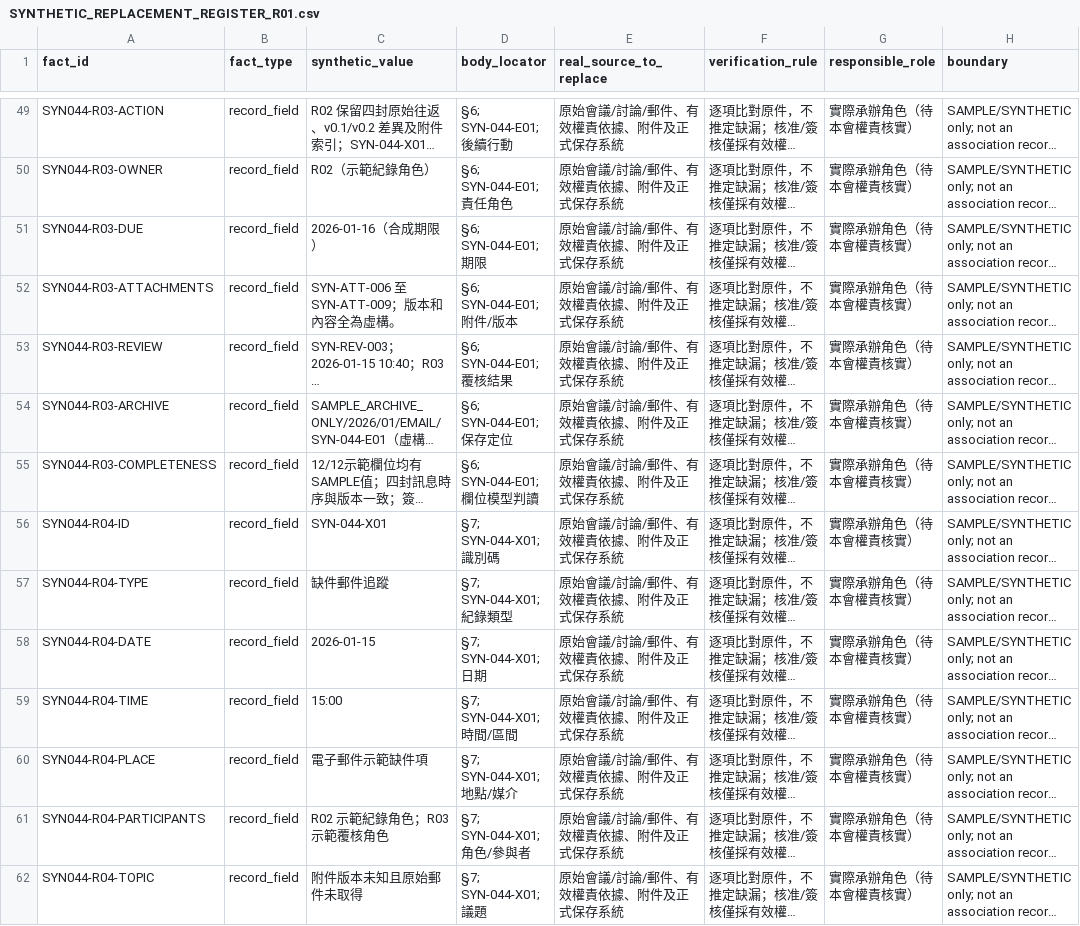
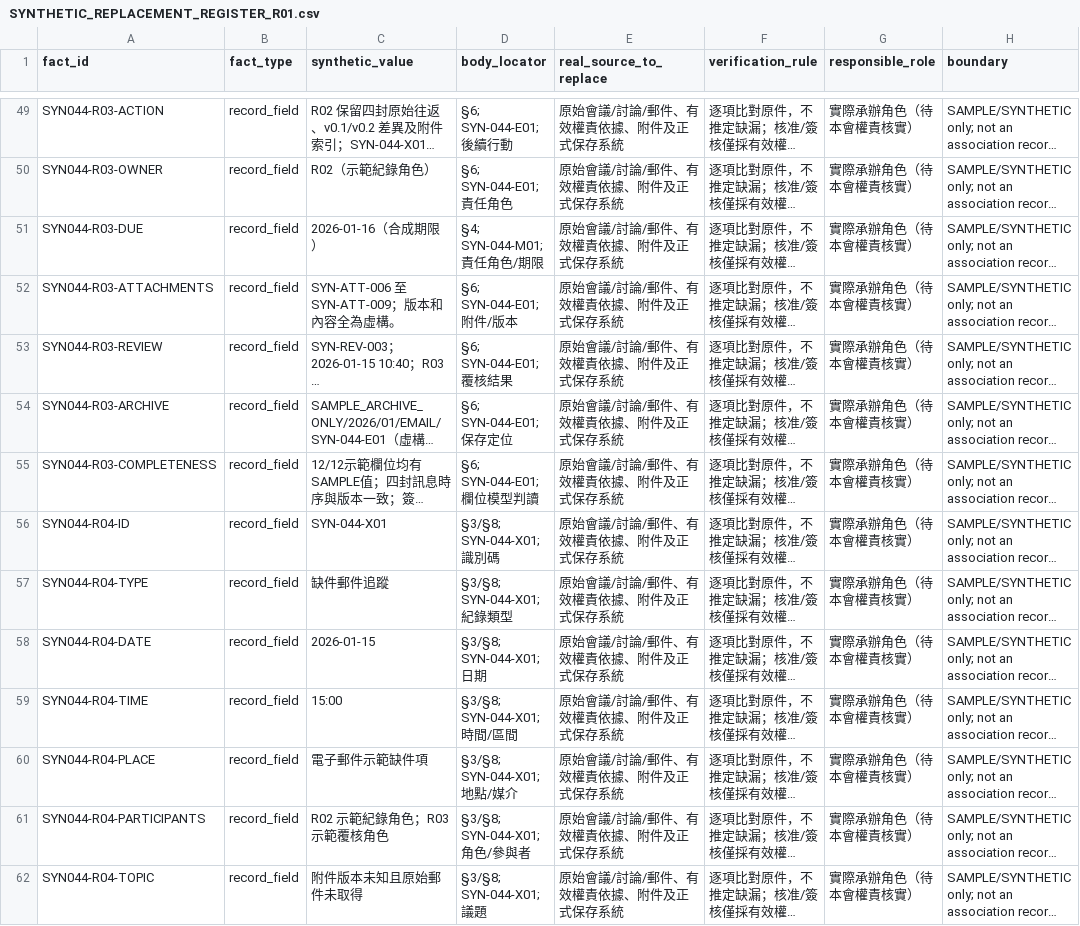
Before and after one commit to PT-Original-Point/ttqs-one, a CSV file: docs/ttqs-quality-20261016/quality-review/0044_R01/evidence/SYNTHETIC_REPLACEMENT_REGISTER_R01.csv, drawn as a sheet; only a part is shown, gaps mark what is left out; long unchanged cells end in …; the diff covers the shown part only; the diff names each change by its address in the sheet, - before the commit and + after, or states it on an @@ line.

Commit message:
Record 0044 R01 independent exact-SHA review

```diff
--- a/docs/ttqs-quality-20261016/quality-review/0044_R01/evidence/SYNTHETIC_REPLACEMENT_REGISTER_R01.csv
+++ b/docs/ttqs-quality-20261016/quality-review/0044_R01/evidence/SYNTHETIC_REPLACEMENT_REGISTER_R01.csv
-D51 (body_locator): §6; SYN-044-E01; 期限
+D51 (body_locator): §4; SYN-044-M01; 責任角色/期限
-D56 (body_locator): §7; SYN-044-X01; 識別碼
+D56 (body_locator): §3/§8; SYN-044-X01; 識別碼
-D57 (body_locator): §7; SYN-044-X01; 紀錄類型
+D57 (body_locator): §3/§8; SYN-044-X01; 紀錄類型
-D58 (body_locator): §7; SYN-044-X01; 日期
+D58 (body_locator): §3/§8; SYN-044-X01; 日期
-D59 (body_locator): §7; SYN-044-X01; 時間/區間
+D59 (body_locator): §3/§8; SYN-044-X01; 時間/區間
-D60 (body_locator): §7; SYN-044-X01; 地點/媒介
+D60 (body_locator): §3/§8; SYN-044-X01; 地點/媒介
-D61 (body_locator): §7; SYN-044-X01; 角色/參與者
+D61 (body_locator): §3/§8; SYN-044-X01; 角色/參與者
-D62 (body_locator): §7; SYN-044-X01; 議題
+D62 (body_locator): §3/§8; SYN-044-X01; 議題
```
Also changed, not shown: 19 edited cells elsewhere in this file, 5 other files.
